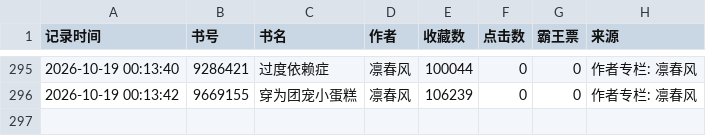
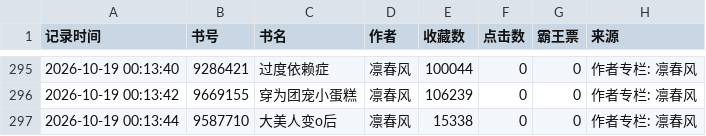
Before and after one commit to kkk123-cell/jjwxc-monitor, a CSV file: data/我的监测数据.csv, drawn as a sheet; only a part is shown, gaps mark what is left out; the diff names each change by its address in the sheet, - before the commit and + after, or states it on an @@ line.

Commit message:
Auto update data

```diff
--- a/data/我的监测数据.csv
+++ b/data/我的监测数据.csv
+row 297: 2026-10-19 00:13:44 | 9587710 | 大美人变o后 | 凛春风 | 15338 | 0 | 0 | 作者专栏: 凛春风
```
